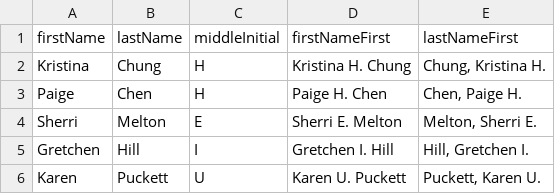
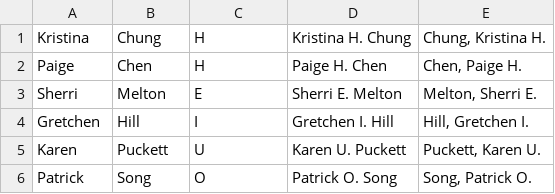
Before and after one commit to rtremaine/hipo, a CSV file: misc/data/randomNames.csv, drawn as a sheet; only a part is shown; the shorter side is filled out with more unchanged rows; the diff names each change by its address in the sheet, - before the commit and + after, or states it on an @@ line.

```diff
--- a/misc/data/randomNames.csv
+++ b/misc/data/randomNames.csv
-row 1: firstName | lastName | middleInitial | firstNameFirst | lastNameFirst
```
Also changed, not shown: 20 other files.
